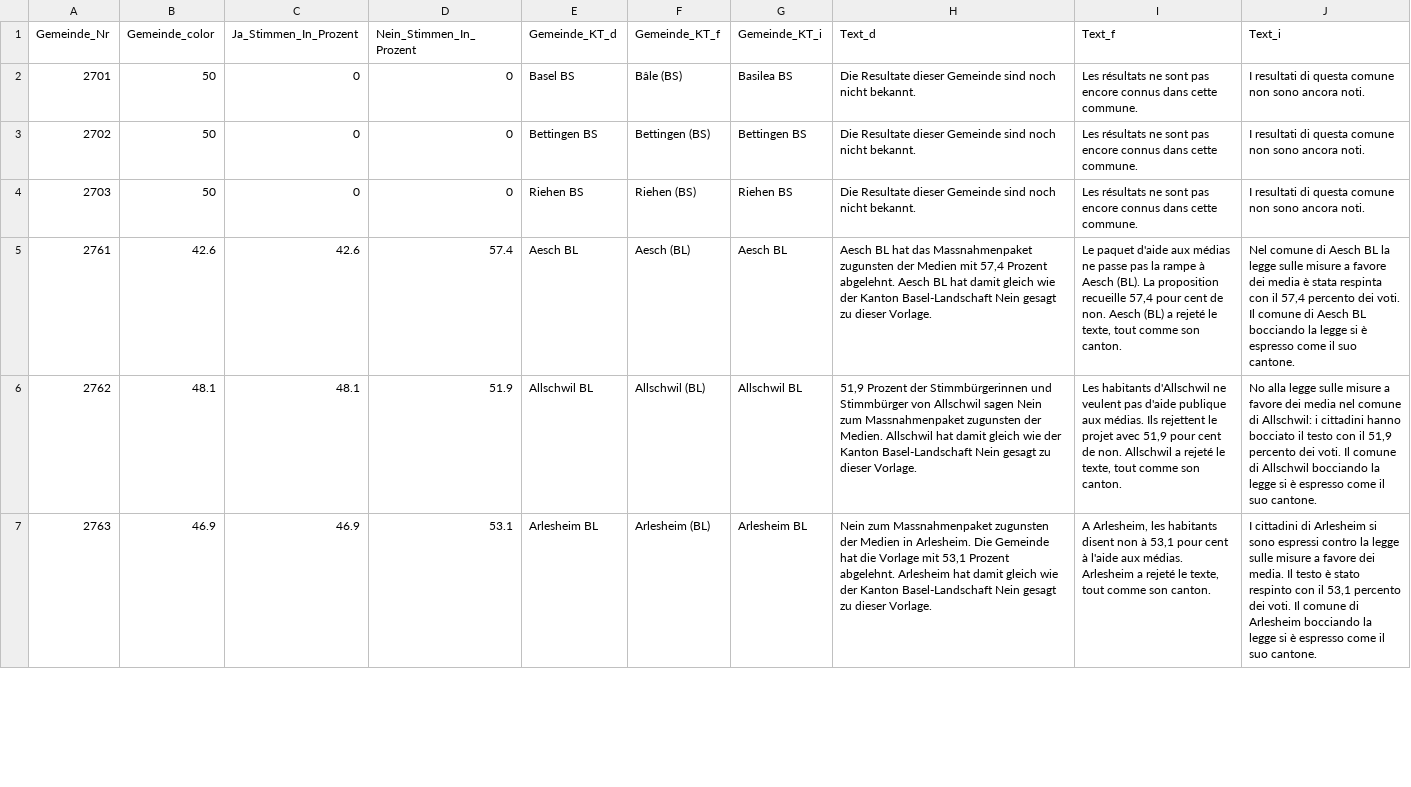
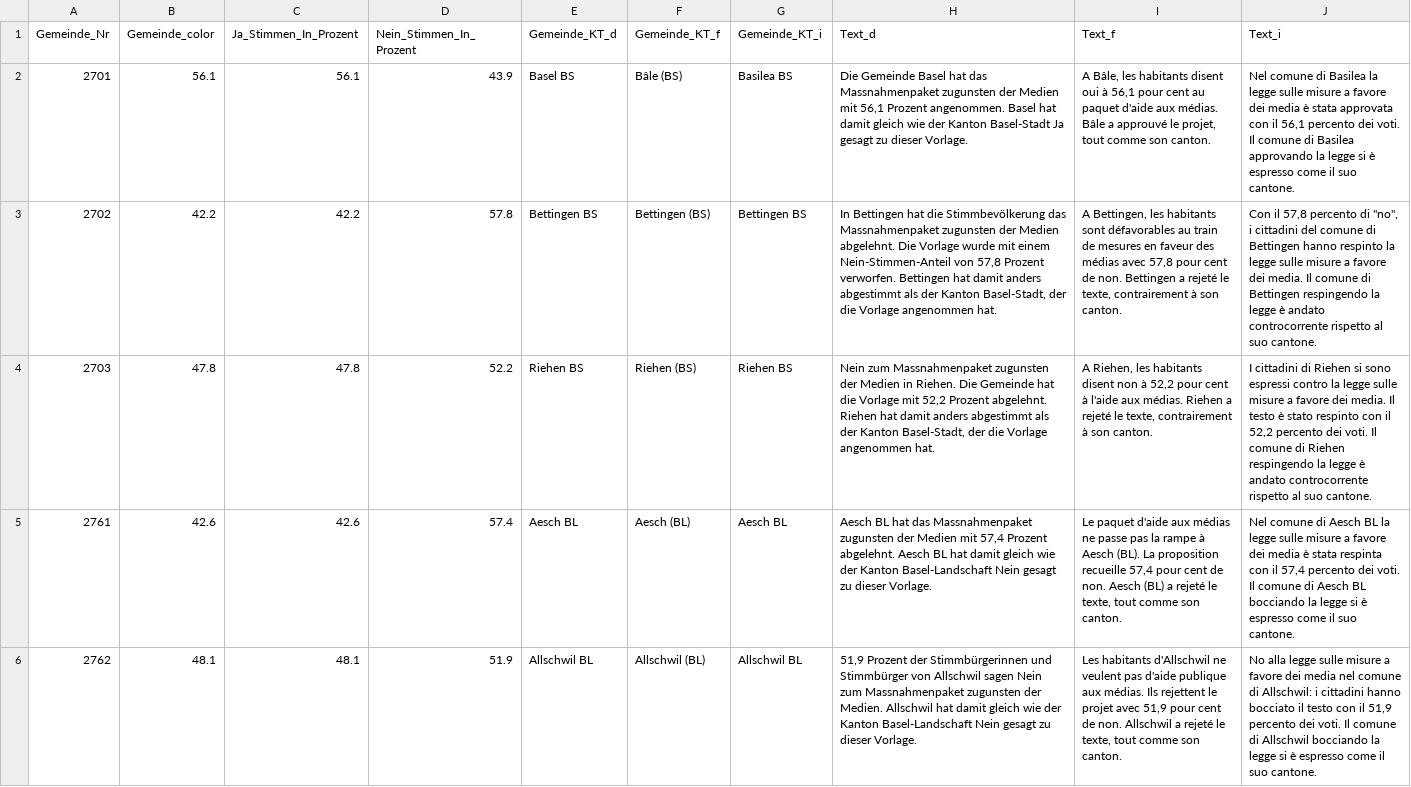
Before and after one commit to awp-finanznachrichten/lena_februar2022, a CSV file: Output/Medien_dw_basel.csv, drawn as a sheet; only a part is shown; the shorter side is filled out with more unchanged rows; the diff names each change by its address in the sheet, - before the commit and + after, or states it on an @@ line.

```diff
--- a/Output/Medien_dw_basel.csv
+++ b/Output/Medien_dw_basel.csv
-B2 (Gemeinde_color): 50
+B2 (Gemeinde_color): 56.1
-C2 (Ja_Stimmen_In_Prozent): 0
+C2 (Ja_Stimmen_In_Prozent): 56.1
-D2 (Nein_Stimmen_In_Prozent): 0
+D2 (Nein_Stimmen_In_Prozent): 43.9
-H2 (Text_d): Die Resultate dieser Gemeinde sind noch nicht bekannt.
+H2 (Text_d): Die Gemeinde Basel hat das Massnahmenpaket zugunsten der Medien mit 56,1 Prozent angenommen. Basel hat damit gleich wie der Kanton Basel-Stadt Ja gesagt zu dieser Vorlage.
-I2 (Text_f): Les résultats ne sont pas encore connus dans cette commune.
+I2 (Text_f): A Bâle, les habitants disent oui à 56,1 pour cent au paquet d'aide aux médias. Bâle a approuvé le projet, tout comme son canton.
-J2 (Text_i): I resultati di questa comune non sono ancora noti.
+J2 (Text_i): Nel comune di Basilea la legge sulle misure a favore dei media è stata approvata con il 56,1 percento dei voti. Il comune di Basilea approvando la legge si è espresso come il suo cantone.
-B3 (Gemeinde_color): 50
+B3 (Gemeinde_color): 42.2
-C3 (Ja_Stimmen_In_Prozent): 0
+C3 (Ja_Stimmen_In_Prozent): 42.2
-D3 (Nein_Stimmen_In_Prozent): 0
+D3 (Nein_Stimmen_In_Prozent): 57.8
-H3 (Text_d): Die Resultate dieser Gemeinde sind noch nicht bekannt.
+H3 (Text_d): In Bettingen hat die Stimmbevölkerung das Massnahmenpaket zugunsten der Medien abgelehnt. Die Vorlage wurde mit einem Nein-Stimmen-Anteil von 57,8 Prozent verworfen. Bettingen hat damit anders abgestimmt als der Kanton Basel-Stadt, der die Vorlage angenommen hat.
-I3 (Text_f): Les résultats ne sont pas encore connus dans cette commune.
+I3 (Text_f): A Bettingen, les habitants sont défavorables au train de mesures en faveur des médias avec 57,8 pour cent de non. Bettingen a rejeté le texte, contrairement à son canton.
-J3 (Text_i): I resultati di questa comune non sono ancora noti.
+J3 (Text_i): Con il 57,8 percento di "no", i cittadini del comune di Bettingen hanno respinto la legge sulle misure a favore dei media. Il comune di Bettingen respingendo la legge è andato controcorrente rispetto al suo cantone.
-B4 (Gemeinde_color): 50
+B4 (Gemeinde_color): 47.8
-C4 (Ja_Stimmen_In_Prozent): 0
+C4 (Ja_Stimmen_In_Prozent): 47.8
-D4 (Nein_Stimmen_In_Prozent): 0
+D4 (Nein_Stimmen_In_Prozent): 52.2
-H4 (Text_d): Die Resultate dieser Gemeinde sind noch nicht bekannt.
+H4 (Text_d): Nein zum Massnahmenpaket zugunsten der Medien in Riehen. Die Gemeinde hat die Vorlage mit 52,2 Prozent abgelehnt. Riehen hat damit anders abgestimmt als der Kanton Basel-Stadt, der die Vorlage angenommen hat.
-I4 (Text_f): Les résultats ne sont pas encore connus dans cette commune.
+I4 (Text_f): A Riehen, les habitants disent non à 52,2 pour cent à l'aide aux médias. Riehen a rejeté le texte, contrairement à son canton.
-J4 (Text_i): I resultati di questa comune non sono ancora noti.
+J4 (Text_i): I cittadini di Riehen si sono espressi contro la legge sulle misure a favore dei media. Il testo è stato respinto con il 52,2 percento dei voti. Il comune di Riehen respingendo la legge è andato controcorrente rispetto al suo cantone.
```
Also changed, not shown: Output/Stempelabgaben_dw_basel.csv, Output/Tabakwerbung_dw_basel.csv, 25 other files.
